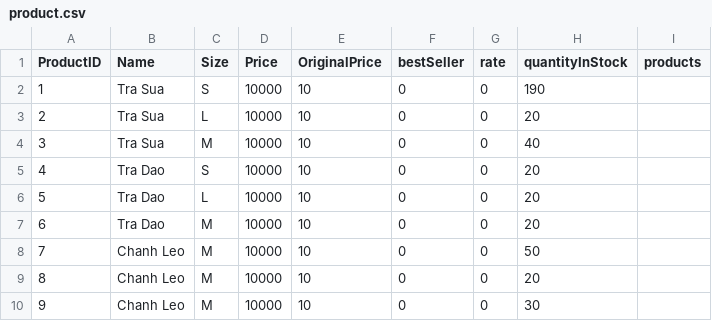
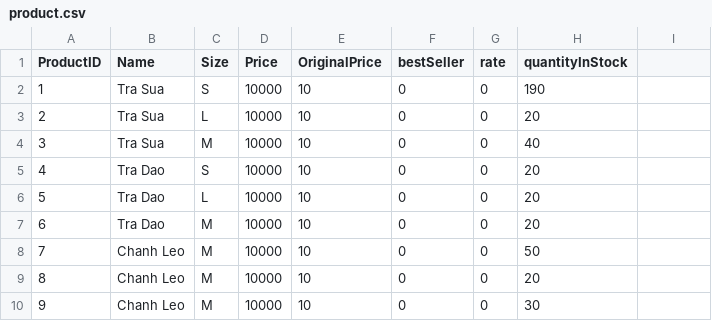
Before and after one commit to javier1234559/QuanLyTraSua, a CSV file: bin/Debug/net6.0/DataBase/product.csv, drawn as a sheet; the diff names each change by its address in the sheet, - before the commit and + after, or states it on an @@ line.

```diff
--- a/bin/Debug/net6.0/DataBase/product.csv
+++ b/bin/Debug/net6.0/DataBase/product.csv
-I1: products
+I1: (empty)
```
Also changed, not shown: bin/Debug/net6.0/DataBase/staff.csv, 17 other files.
